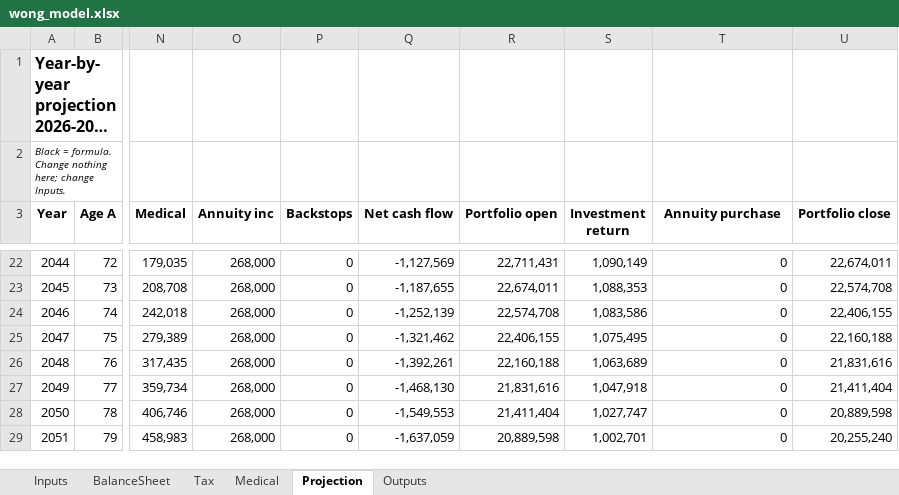
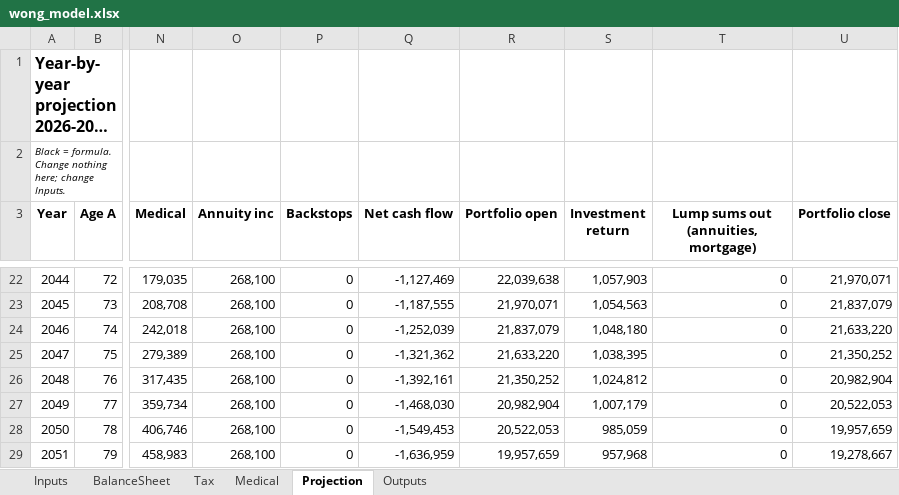
Before and after one commit to Peeradonn/finplan, an Excel workbook: model/wong_model.xlsx, sheet Projection, drawn as a sheet; only a part is shown, gaps mark what is left out; long unchanged cells end in …; values as stored, in another font and other column widths than the file's, no borders; the diff covers the shown part only; the diff names each change by its address in the sheet, - before the commit and + after, or states it on an @@ line.

```diff
--- a/model/wong_model.xlsx (sheet Projection)
+++ b/model/wong_model.xlsx (sheet Projection)
-T3: Annuity purchase
+T3: Lump sums out (annuities, mortgage)
-O22:O29 (Annuity inc): 268,000
+O22:O29 (Annuity inc): 268,100
-Q22 (Net cash flow): -1,127,569
+Q22 (Net cash flow): -1,127,469
-R22 (Portfolio open): 22,711,431
+R22 (Portfolio open): 22,039,638
-S22 (Investment return): 1,090,149
+S22 (Investment return): 1,057,903
-U22 (Portfolio close): 22,674,011
+U22 (Portfolio close): 21,970,071
-Q23 (Net cash flow): -1,187,655
+Q23 (Net cash flow): -1,187,555
-R23 (Portfolio open): 22,674,011
+R23 (Portfolio open): 21,970,071
-S23 (Investment return): 1,088,353
+S23 (Investment return): 1,054,563
-U23 (Portfolio close): 22,574,708
+U23 (Portfolio close): 21,837,079
-Q24 (Net cash flow): -1,252,139
+Q24 (Net cash flow): -1,252,039
-R24 (Portfolio open): 22,574,708
+R24 (Portfolio open): 21,837,079
-S24 (Investment return): 1,083,586
+S24 (Investment return): 1,048,180
-U24 (Portfolio close): 22,406,155
+U24 (Portfolio close): 21,633,220
-Q25 (Net cash flow): -1,321,462
+Q25 (Net cash flow): -1,321,362
-R25 (Portfolio open): 22,406,155
+R25 (Portfolio open): 21,633,220
-S25 (Investment return): 1,075,495
+S25 (Investment return): 1,038,395
-U25 (Portfolio close): 22,160,188
+U25 (Portfolio close): 21,350,252
-Q26 (Net cash flow): -1,392,261
+Q26 (Net cash flow): -1,392,161
-R26 (Portfolio open): 22,160,188
+R26 (Portfolio open): 21,350,252
-S26 (Investment return): 1,063,689
+S26 (Investment return): 1,024,812
-U26 (Portfolio close): 21,831,616
+U26 (Portfolio close): 20,982,904
-Q27 (Net cash flow): -1,468,130
+Q27 (Net cash flow): -1,468,030
-R27 (Portfolio open): 21,831,616
+R27 (Portfolio open): 20,982,904
-S27 (Investment return): 1,047,918
+S27 (Investment return): 1,007,179
-U27 (Portfolio close): 21,411,404
+U27 (Portfolio close): 20,522,053
-Q28 (Net cash flow): -1,549,553
+Q28 (Net cash flow): -1,549,453
-R28 (Portfolio open): 21,411,404
+R28 (Portfolio open): 20,522,053
-S28 (Investment return): 1,027,747
+S28 (Investment return): 985,059
-U28 (Portfolio close): 20,889,598
+U28 (Portfolio close): 19,957,659
-Q29 (Net cash flow): -1,637,059
+Q29 (Net cash flow): -1,636,959
-R29 (Portfolio open): 20,889,598
+R29 (Portfolio open): 19,957,659
-S29 (Investment return): 1,002,701
+S29 (Investment return): 957,968
-U29 (Portfolio close): 20,255,240
+U29 (Portfolio close): 19,278,667
```
Also changed, not shown: 121 edited cells elsewhere in this sheet, sheet Inputs, sheet Outputs, formulas that keep their value, 26 other files.
